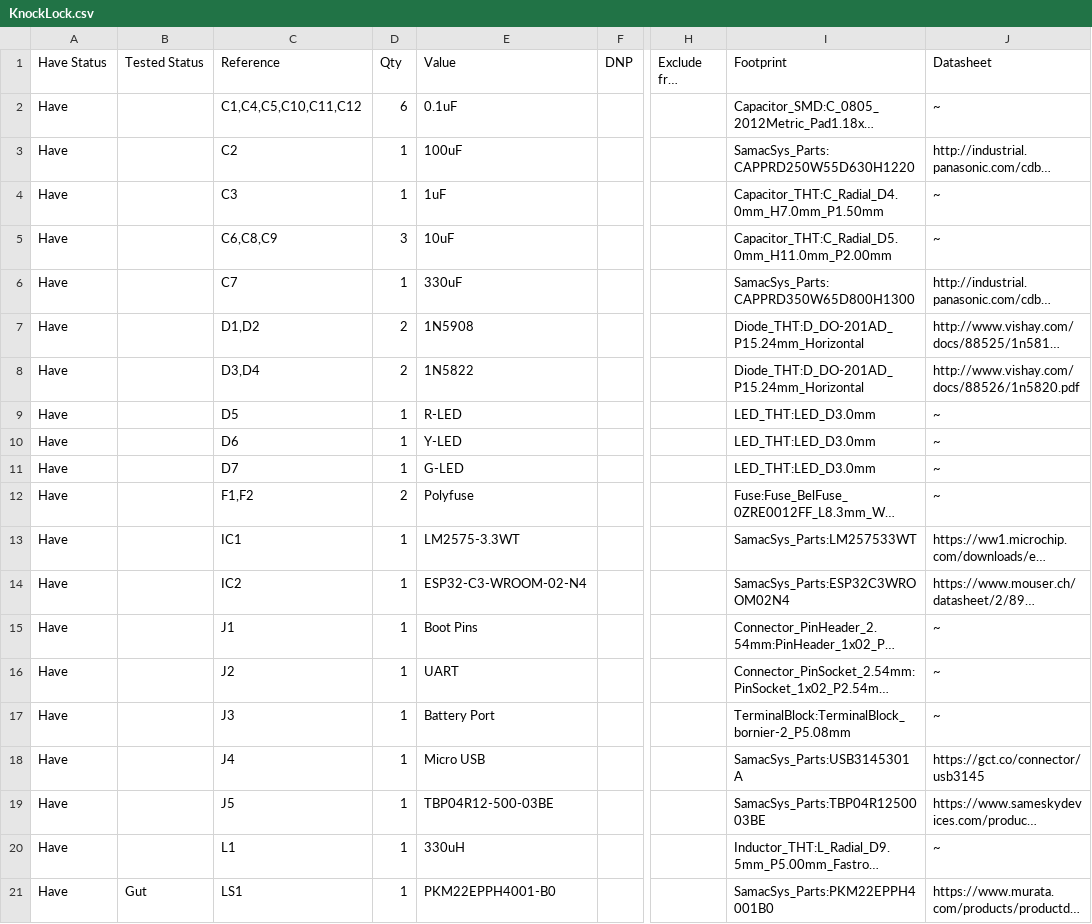
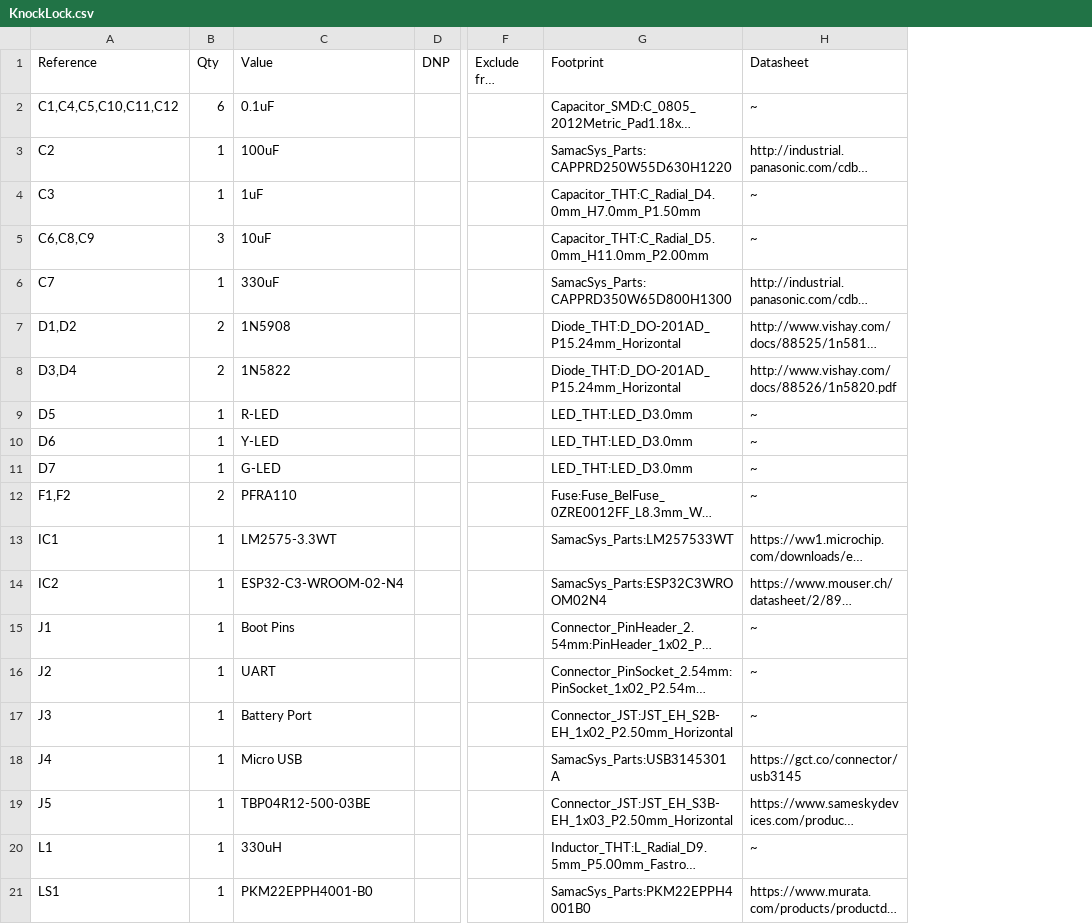
Before and after one commit to jcchincheong-bb/The-Knock-Lock, a CSV file: KnockLock/KnockLock.csv, drawn as a sheet; only a part is shown, gaps mark what is left out; long unchanged cells end in …; removed rows and columns are numbered as before the commit, all else as after; the diff names each change by its address in the sheet, - before the commit and + after, or states it on an @@ line.

```diff
--- a/KnockLock/KnockLock.csv
+++ b/KnockLock/KnockLock.csv
-column A (Have Status), rows 2-21: all Have
-column B (Tested Status), row 21: Gut
-C12 (Value): Polyfuse
+C12 (Value): PFRA110
-G17 (Footprint): TerminalBlock:TerminalBlock_bornier-2_P5.08mm
+G17 (Footprint): Connector_JST:JST_EH_S2B-EH_1x02_P2.50mm_Horizontal
-G19 (Footprint): SamacSys_Parts:TBP04R1250003BE
+G19 (Footprint): Connector_JST:JST_EH_S3B-EH_1x03_P2.50mm_Horizontal
```
Also changed, not shown: 8 other files.
